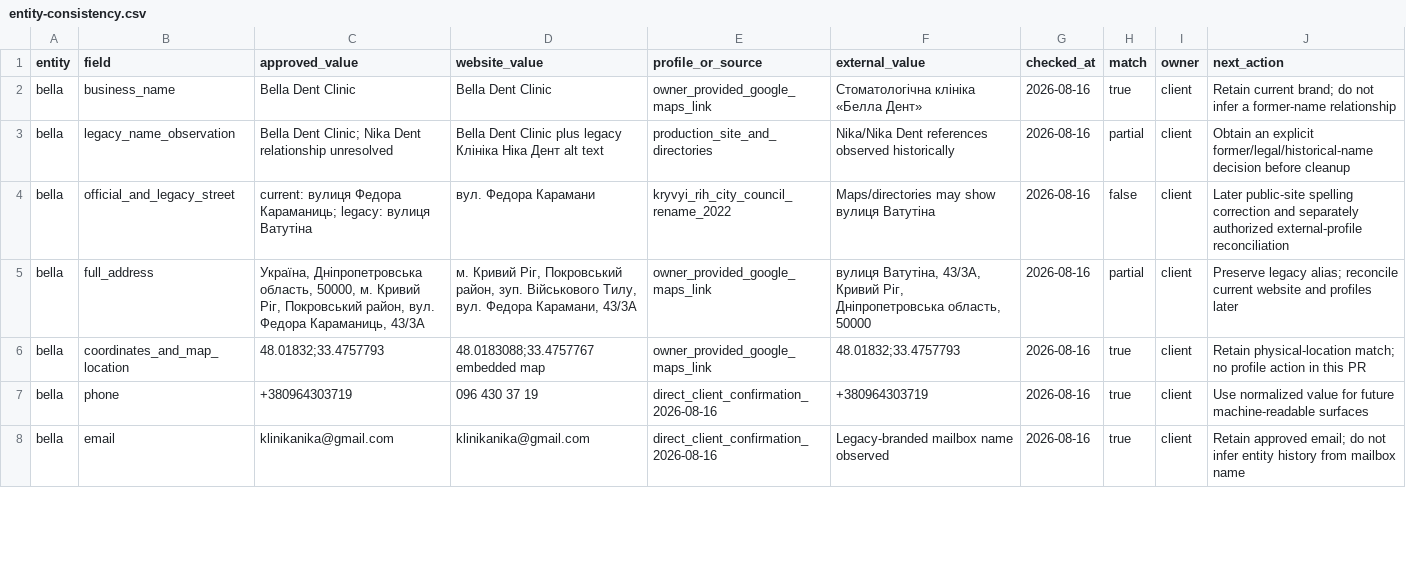
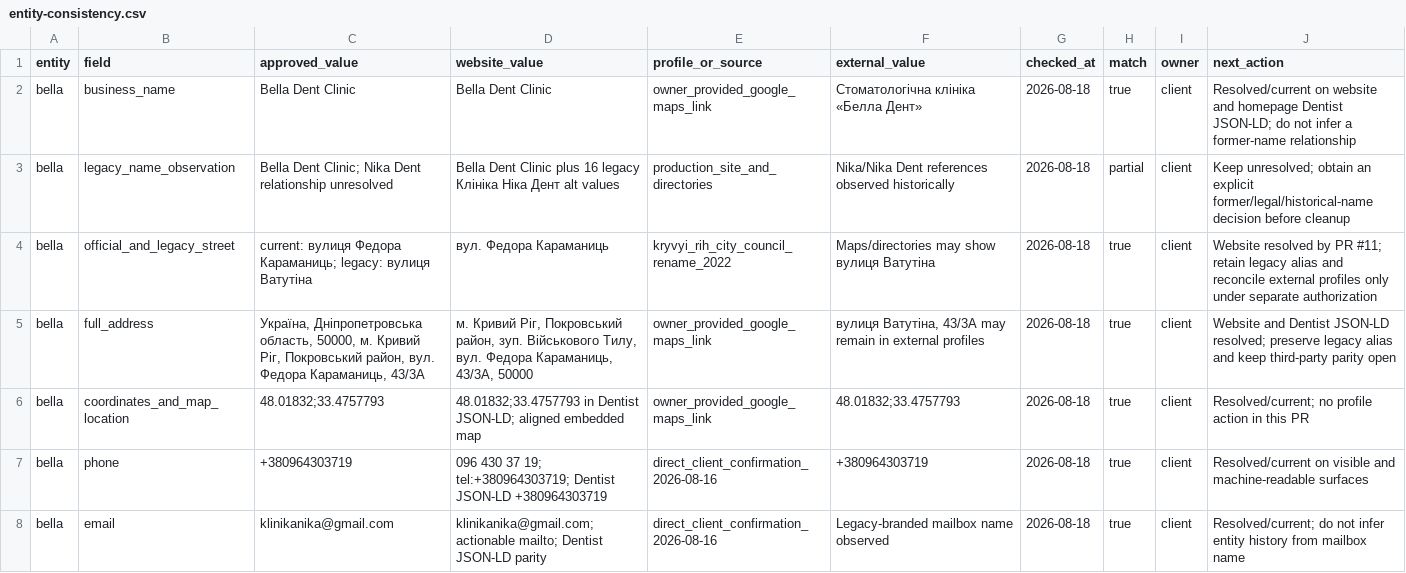
Before and after one commit to optidigitalagent/bella, a CSV file: .seo/entity-consistency.csv, drawn as a sheet; only a part is shown; the diff covers the shown part only.

```diff
--- a/.seo/entity-consistency.csv
+++ b/.seo/entity-consistency.csv
@@ -1,8 +1,8 @@
 entity,field,approved_value,website_value,profile_or_source,external_value,checked_at,match,owner,next_action
-bella,business_name,Bella Dent Clinic,Bella Dent Clinic,owner_provided_google_maps_link,Стоматологічна клініка «Белла Дент»,2026-08-16,true,client,"Retain current brand; do not infer a former-name relationship"
-bella,legacy_name_observation,"Bella Dent Clinic; Nika Dent relationship unresolved",Bella Dent Clinic plus legacy Клініка Ніка Дент alt text,production_site_and_directories,"Nika/Nika Dent references observed historically",2026-08-16,partial,client,"Obtain an explicit former/legal/historical-name decision before cleanup"
-bella,official_and_legacy_street,"current: вулиця Федора Караманиць; legacy: вулиця Ватутіна",вул. Федора Карамани,kryvyi_rih_city_council_rename_2022,"Maps/directories may show вулиця Ватутіна",2026-08-16,false,client,"Later public-site spelling correction and separately authorized external-profile reconciliation"
-bella,full_address,"Україна, Дніпропетровська область, 50000, м. Кривий Ріг, Покровський район, вул. Федора Караманиць, 43/3А","м. Кривий Ріг, Покровський район, зуп. Військового Тилу, вул. Федора Карамани, 43/3А",owner_provided_google_maps_link,"вулиця Ватутіна, 43/3А, Кривий Ріг, Дніпропетровська область, 50000",2026-08-16,partial,client,"Preserve legacy alias; reconcile current website and profiles later"
-bella,coordinates_and_map_location,48.01832;33.4757793,48.0183088;33.4757767 embedded map,owner_provided_google_maps_link,48.01832;33.4757793,2026-08-16,true,client,"Retain physical-location match; no profile action in this PR"
-bella,phone,+380964303719,096 430 37 19,direct_client_confirmation_2026-08-16,+380964303719,2026-08-16,true,client,"Use normalized value for future machine-readable surfaces"
-bella,email,klinikanika@gmail.com,klinikanika@gmail.com,direct_client_confirmation_2026-08-16,Legacy-branded mailbox name observed,2026-08-16,true,client,"Retain approved email; do not infer entity history from mailbox name"
+bella,business_name,Bella Dent Clinic,Bella Dent Clinic,owner_provided_google_maps_link,Стоматологічна клініка «Белла Дент»,2026-08-18,true,client,"Resolved/current on website and homepage Dentist JSON-LD; do not infer a former-name relationship"
+bella,legacy_name_observation,"Bella Dent Clinic; Nika Dent relationship unresolved",Bella Dent Clinic plus 16 legacy Клініка Ніка Дент alt values,production_site_and_directories,"Nika/Nika Dent references observed historically",2026-08-18,partial,client,"Keep unresolved; obtain an explicit former/legal/historical-name decision before cleanup"
+bella,official_and_legacy_street,"current: вулиця Федора Караманиць; legacy: вулиця Ватутіна",вул. Федора Караманиць,kryvyi_rih_city_council_rename_2022,"Maps/directories may show вулиця Ватутіна",2026-08-18,true,client,"Website resolved by PR #11; retain legacy alias and reconcile external profiles only under separate authorization"
+bella,full_address,"Україна, Дніпропетровська область, 50000, м. Кривий Ріг, Покровський район, вул. Федора Караманиць, 43/3А","м. Кривий Ріг, Покровський район, зуп. Військового Тилу, вул. Федора Караманиць, 43/3А, 50000",owner_provided_google_maps_link,"вулиця Ватутіна, 43/3А may remain in external profiles",2026-08-18,true,client,"Website and Dentist JSON-LD resolved; preserve legacy alias and keep third-party parity open"
+bella,coordinates_and_map_location,48.01832;33.4757793,"48.01832;33.4757793 in Dentist JSON-LD; aligned embedded map",owner_provided_google_maps_link,48.01832;33.4757793,2026-08-18,true,client,"Resolved/current; no profile action in this PR"
+bella,phone,+380964303719,"096 430 37 19; tel:+380964303719; Dentist JSON-LD +380964303719",direct_client_confirmation_2026-08-16,+380964303719,2026-08-18,true,client,"Resolved/current on visible and machine-readable surfaces"
+bella,email,klinikanika@gmail.com,"klinikanika@gmail.com; actionable mailto; Dentist JSON-LD parity",direct_client_confirmation_2026-08-16,Legacy-branded mailbox name observed,2026-08-18,true,client,"Resolved/current; do not infer entity history from mailbox name"
```
Also changed, not shown: 1 added row and 21 edited cells elsewhere in this file, .seo/backlog.csv, .seo/qa-log.csv, 21 other files.
